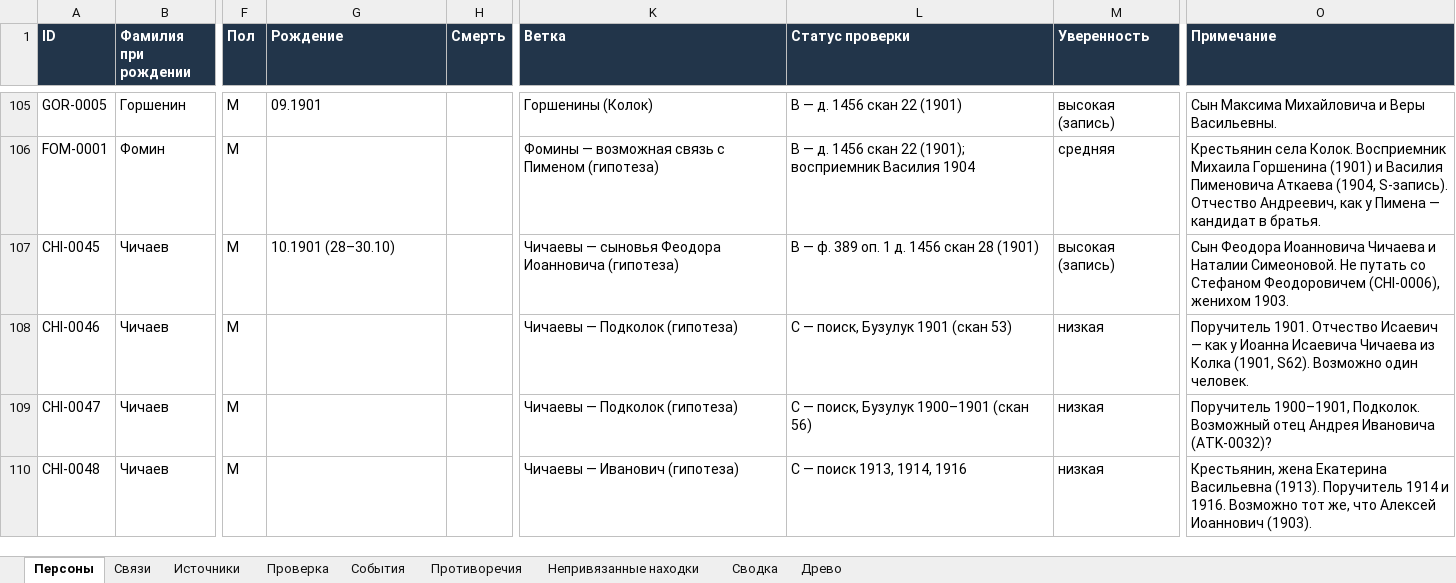
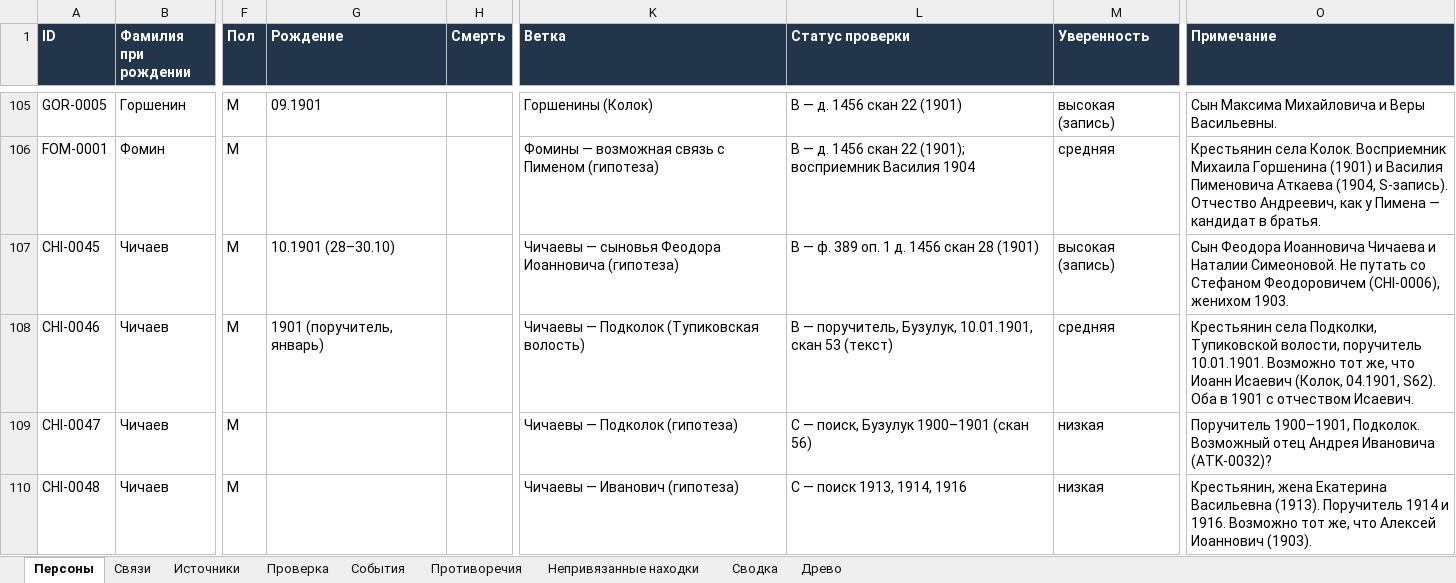
Before and after one commit to kilevoy/rykunov-family-tree, an Excel workbook: data/rykunov-family-tree.xlsx, sheet Персоны, drawn as a sheet; only a part is shown, gaps mark what is left out; values as stored, in another font and other column widths than the file's, no borders; the diff names each change by its address in the sheet, - before the commit and + after, or states it on an @@ line.

```diff
--- a/data/rykunov-family-tree.xlsx (sheet Персоны)
+++ b/data/rykunov-family-tree.xlsx (sheet Персоны)
-G108 (Рождение): (empty)
+G108 (Рождение): 1901 (поручитель, январь)
-K108 (Ветка): Чичаевы — Подколок (гипотеза)
+K108 (Ветка): Чичаевы — Подколок (Тупиковская волость)
-L108 (Статус проверки): C — поиск, Бузулук 1901 (скан 53)
+L108 (Статус проверки): B — поручитель, Бузулук, 10.01.1901, скан 53 (текст)
-M108 (Уверенность): низкая
+M108 (Уверенность): средняя
-O108 (Примечание): Поручитель 1901. Отчество Исаевич — как у Иоанна Исаевича Чичаева из Колка (1901, S62). Возможно один человек.
+O108 (Примечание): Крестьянин села Подколки, Тупиковской волости, поручитель 10.01.1901. Возможно тот же, что Иоанн Исаевич (Колок, 04.1901, S62). Оба в 1901 с отчеством Исаевич.
```
Also changed, not shown: sheet Непривязанные находки, sheet Источники.
